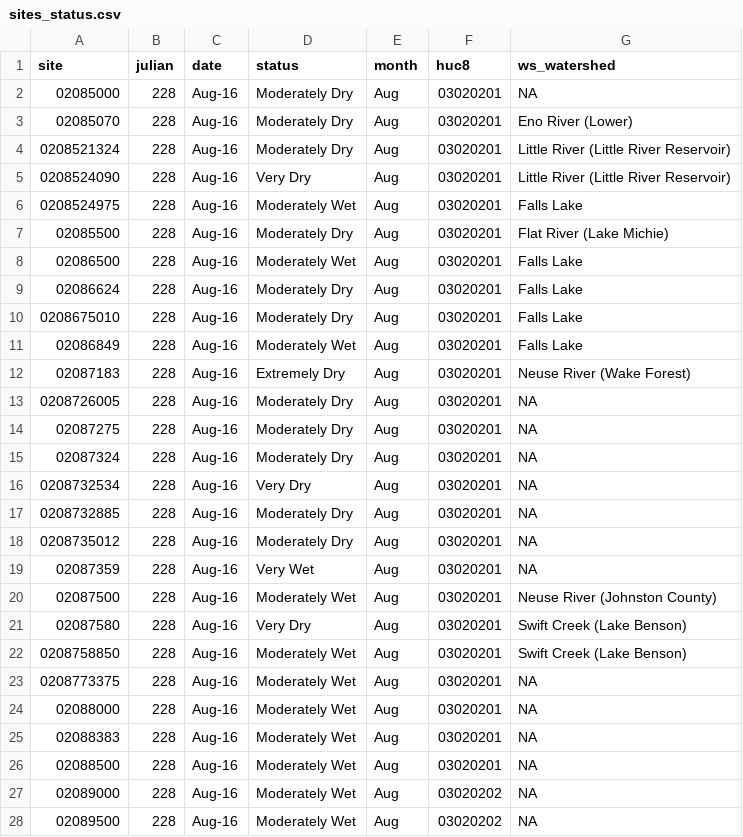
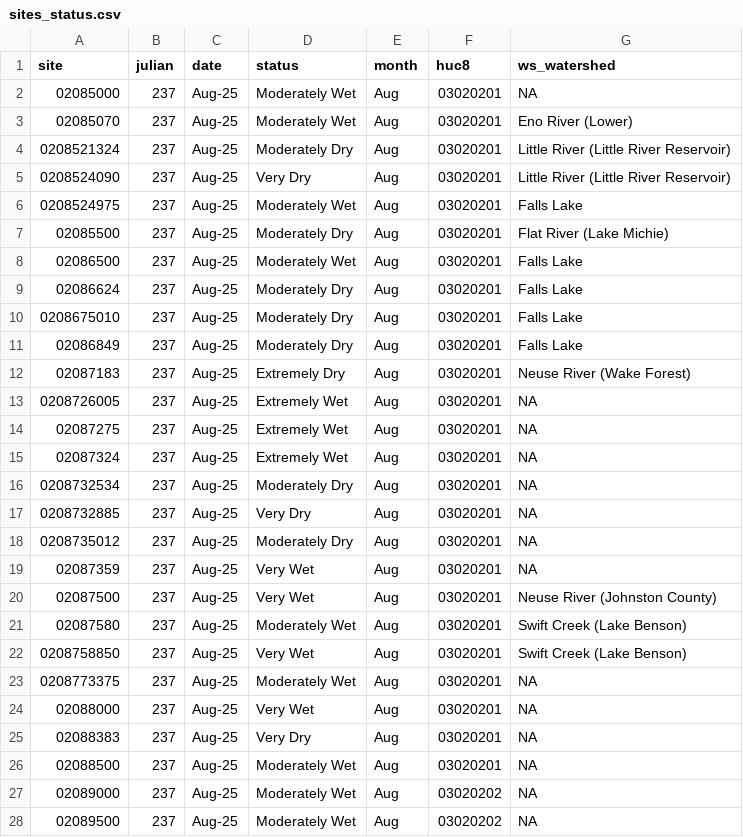
Before and after one commit to sab159/TriangleWaterSupplyDashboard, a CSV file: deploy/nc-water-supply/data/streamflow/sites_status.csv, drawn as a sheet; only a part is shown; the diff covers the shown part only.

```diff
--- a/deploy/nc-water-supply/data/streamflow/sites_status.csv
+++ b/deploy/nc-water-supply/data/streamflow/sites_status.csv
@@ -1,28 +1,28 @@
 "site","julian","date","status","month","huc8","ws_watershed"
-"02085000",228,"Aug-16","Moderately Dry","Aug","03020201",NA
-"02085070",228,"Aug-16","Moderately Dry","Aug","03020201","Eno River (Lower)"
-"0208521324",228,"Aug-16","Moderately Dry","Aug","03020201","Little River (Little River Reservoir)"
-"0208524090",228,"Aug-16","Very Dry","Aug","03020201","Little River (Little River Reservoir)"
-"0208524975",228,"Aug-16","Moderately Wet","Aug","03020201","Falls Lake"
-"02085500",228,"Aug-16","Moderately Dry","Aug","03020201","Flat River (Lake Michie)"
-"02086500",228,"Aug-16","Moderately Wet","Aug","03020201","Falls Lake"
-"02086624",228,"Aug-16","Moderately Dry","Aug","03020201","Falls Lake"
-"0208675010",228,"Aug-16","Moderately Dry","Aug","03020201","Falls Lake"
-"02086849",228,"Aug-16","Moderately Wet","Aug","03020201","Falls Lake"
-"02087183",228,"Aug-16","Extremely Dry","Aug","03020201","Neuse River (Wake Forest)"
-"0208726005",228,"Aug-16","Moderately Dry","Aug","03020201",NA
-"02087275",228,"Aug-16","Moderately Dry","Aug","03020201",NA
-"02087324",228,"Aug-16","Moderately Dry","Aug","03020201",NA
-"0208732534",228,"Aug-16","Very Dry","Aug","03020201",NA
-"0208732885",228,"Aug-16","Moderately Dry","Aug","03020201",NA
-"0208735012",228,"Aug-16","Moderately Dry","Aug","03020201",NA
-"02087359",228,"Aug-16","Very Wet","Aug","03020201",NA
-"02087500",228,"Aug-16","Moderately Wet","Aug","03020201","Neuse River (Johnston County)"
-"02087580",228,"Aug-16","Very Dry","Aug","03020201","Swift Creek (Lake Benson)"
-"0208758850",228,"Aug-16","Moderately Wet","Aug","03020201","Swift Creek (Lake Benson)"
-"0208773375",228,"Aug-16","Moderately Wet","Aug","03020201",NA
-"02088000",228,"Aug-16","Moderately Wet","Aug","03020201",NA
-"02088383",228,"Aug-16","Moderately Wet","Aug","03020201",NA
-"02088500",228,"Aug-16","Moderately Wet","Aug","03020201",NA
-"02089000",228,"Aug-16","Moderately Wet","Aug","03020202",NA
-"02089500",228,"Aug-16","Moderately Wet","Aug","03020202",NA
+"02085000",237,"Aug-25","Moderately Wet","Aug","03020201",NA
+"02085070",237,"Aug-25","Moderately Wet","Aug","03020201","Eno River (Lower)"
+"0208521324",237,"Aug-25","Moderately Dry","Aug","03020201","Little River (Little River Reservoir)"
+"0208524090",237,"Aug-25","Very Dry","Aug","03020201","Little River (Little River Reservoir)"
+"0208524975",237,"Aug-25","Moderately Wet","Aug","03020201","Falls Lake"
+"02085500",237,"Aug-25","Moderately Dry","Aug","03020201","Flat River (Lake Michie)"
+"02086500",237,"Aug-25","Moderately Wet","Aug","03020201","Falls Lake"
+"02086624",237,"Aug-25","Moderately Dry","Aug","03020201","Falls Lake"
+"0208675010",237,"Aug-25","Moderately Dry","Aug","03020201","Falls Lake"
+"02086849",237,"Aug-25","Moderately Dry","Aug","03020201","Falls Lake"
+"02087183",237,"Aug-25","Extremely Dry","Aug","03020201","Neuse River (Wake Forest)"
+"0208726005",237,"Aug-25","Extremely Wet","Aug","03020201",NA
+"02087275",237,"Aug-25","Extremely Wet","Aug","03020201",NA
+"02087324",237,"Aug-25","Extremely Wet","Aug","03020201",NA
+"0208732534",237,"Aug-25","Moderately Dry","Aug","03020201",NA
+"0208732885",237,"Aug-25","Very Dry","Aug","03020201",NA
+"0208735012",237,"Aug-25","Moderately Dry","Aug","03020201",NA
+"02087359",237,"Aug-25","Very Wet","Aug","03020201",NA
+"02087500",237,"Aug-25","Very Wet","Aug","03020201","Neuse River (Johnston County)"
+"02087580",237,"Aug-25","Moderately Wet","Aug","03020201","Swift Creek (Lake Benson)"
+"0208758850",237,"Aug-25","Very Wet","Aug","03020201","Swift Creek (Lake Benson)"
+"0208773375",237,"Aug-25","Moderately Wet","Aug","03020201",NA
+"02088000",237,"Aug-25","Very Wet","Aug","03020201",NA
+"02088383",237,"Aug-25","Very Dry","Aug","03020201",NA
+"02088500",237,"Aug-25","Moderately Wet","Aug","03020201",NA
+"02089000",237,"Aug-25","Moderately Wet","Aug","03020202",NA
+"02089500",237,"Aug-25","Moderately Wet","Aug","03020202",NA
```
Also changed, not shown: 106 edited cells elsewhere in this file, deploy/nc-water-supply/data/reservoirs/reservoir_stats.csv, deploy/nc-water-supply/data_state/gw/gw_annual_level.csv, 33 other files.
